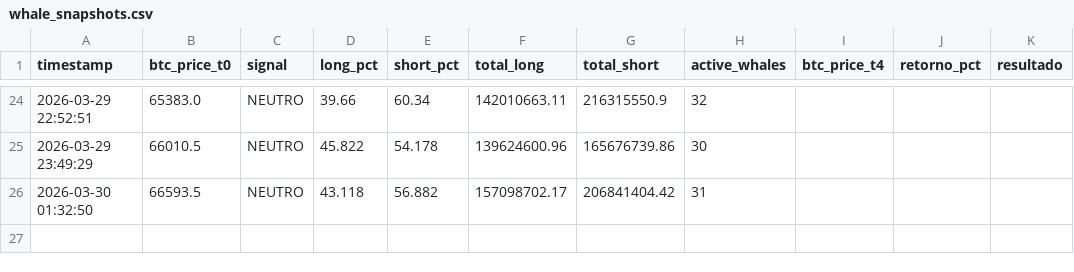
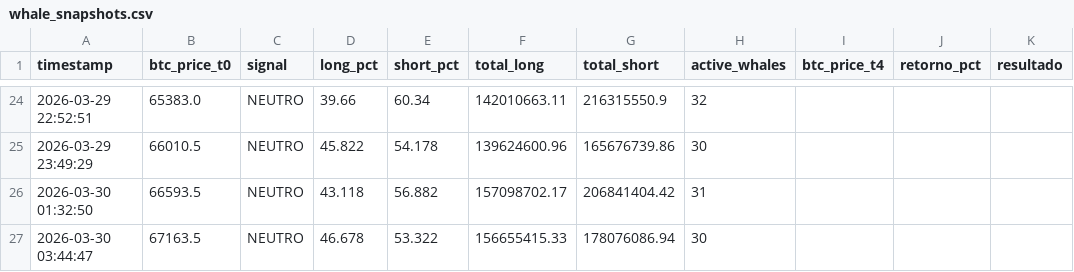
Before and after one commit to BetoBrun/Whale-Tracker1, a CSV file: data/whale_snapshots.csv, drawn as a sheet; only a part is shown, gaps mark what is left out.

```diff
--- a/data/whale_snapshots.csv
+++ b/data/whale_snapshots.csv
@@ -26 +26,2 @@ timestamp,btc_price_t0,signal,long_pct,short_pct,total_long,total_short,active_w
 2026-03-30 01:32:50,66593.5,NEUTRO,43.118,56.882,157098702.17,206841404.42,31,,,
+2026-03-30 03:44:47,67163.5,NEUTRO,46.678,53.322,156655415.33,178076086.94,30,,,
```
Also changed, not shown: 2 other files.
